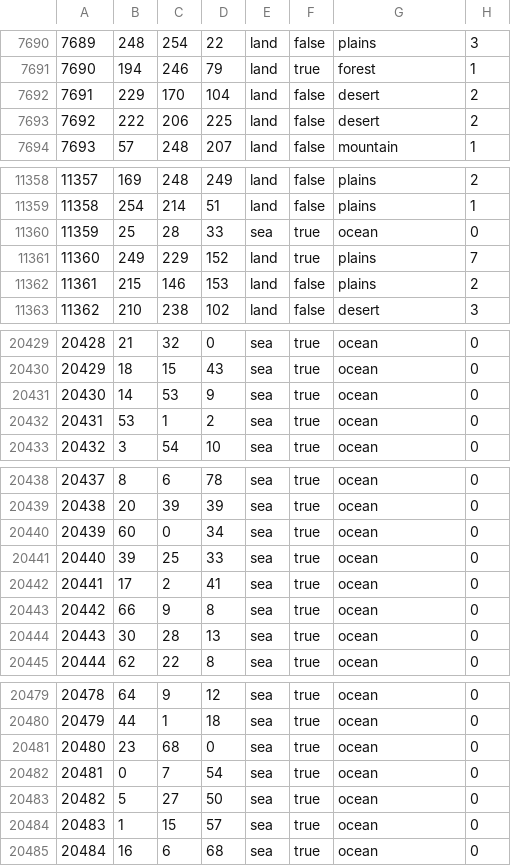
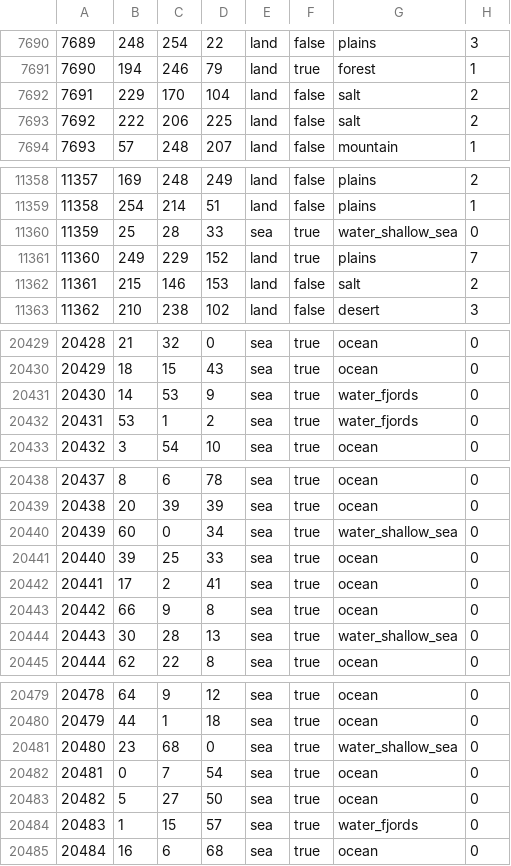
Before and after one commit to Weeny-Pouchkinn/Legacy-of-Kattail, a CSV file: map/definition.csv, drawn as a sheet; only a part is shown, gaps mark what is left out; the diff covers the shown part only.

Commit message:
tak can give lands to puppet + salt flats

```diff
--- a/map/definition.csv
+++ b/map/definition.csv
@@ -7691,4 +7691,4 @@
 7690;194;246;79;land;true;forest;1
-7691;229;170;104;land;false;desert;2
-7692;222;206;225;land;false;desert;2
+7691;229;170;104;land;false;salt;2
+7692;222;206;225;land;false;salt;2
 7693;57;248;207;land;false;mountain;1
@@ -11359,5 +11359,5 @@
 11358;254;214;51;land;false;plains;1
-11359;25;28;33;sea;true;ocean;0
+11359;25;28;33;sea;true;water_shallow_sea;0
 11360;249;229;152;land;true;plains;7
-11361;215;146;153;land;false;plains;2
+11361;215;146;153;land;false;salt;2
 11362;210;238;102;land;false;desert;3
@@ -20430,4 +20430,4 @@
 20429;18;15;43;sea;true;ocean;0
-20430;14;53;9;sea;true;ocean;0
-20431;53;1;2;sea;true;ocean;0
+20430;14;53;9;sea;true;water_fjords;0
+20431;53;1;2;sea;true;water_fjords;0
 20432;3;54;10;sea;true;ocean;0
@@ -20439,3 +20439,3 @@
 20438;20;39;39;sea;true;ocean;0
-20439;60;0;34;sea;true;ocean;0
+20439;60;0;34;sea;true;water_shallow_sea;0
 20440;39;25;33;sea;true;ocean;0
@@ -20443,3 +20443,3 @@
 20442;66;9;8;sea;true;ocean;0
-20443;30;28;13;sea;true;ocean;0
+20443;30;28;13;sea;true;water_shallow_sea;0
 20444;62;22;8;sea;true;ocean;0
@@ -20480,6 +20480,6 @@
 20479;44;1;18;sea;true;ocean;0
-20480;23;68;0;sea;true;ocean;0
+20480;23;68;0;sea;true;water_shallow_sea;0
 20481;0;7;54;sea;true;ocean;0
 20482;5;27;50;sea;true;ocean;0
-20483;1;15;57;sea;true;ocean;0
+20483;1;15;57;sea;true;water_fjords;0
 20484;16;6;68;sea;true;ocean;0
```
Also changed, not shown: 109 edited cells elsewhere in this file, 22 other files.
